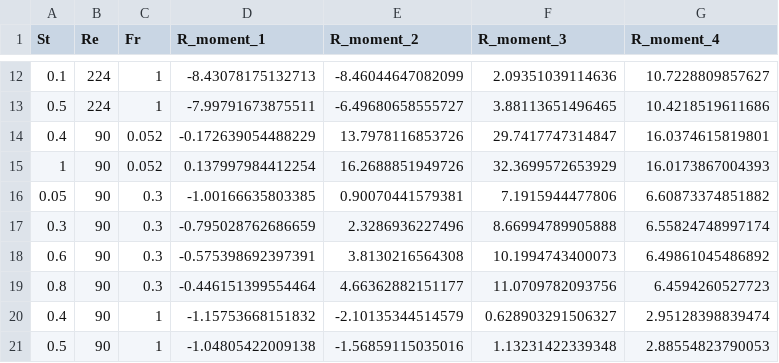
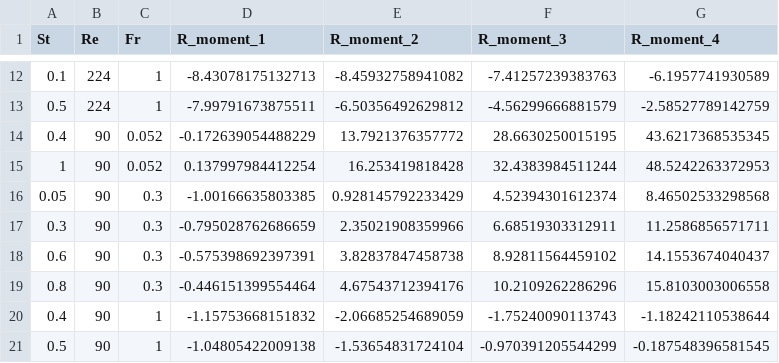
Before and after one commit to beckadd/sta325-case-study, a CSV file: test-results.csv, drawn as a sheet; only a part is shown, gaps mark what is left out; the diff covers the shown part only.

```diff
--- a/test-results.csv
+++ b/test-results.csv
@@ -12,10 +12,10 @@
-0.1,224,1,-8.43078175132713,-8.46044647082099,2.09351039114636,10.7228809857627
-0.5,224,1,-7.99791673875511,-6.49680658555727,3.88113651496465,10.4218519611686
-0.4,90,0.052,-0.172639054488229,13.7978116853726,29.7417747314847,16.0374615819801
-1,90,0.052,0.137997984412254,16.2688851949726,32.3699572653929,16.0173867004393
-0.05,90,0.3,-1.00166635803385,0.90070441579381,7.1915944477806,6.60873374851882
-0.3,90,0.3,-0.795028762686659,2.3286936227496,8.66994789905888,6.55824748997174
-0.6,90,0.3,-0.575398692397391,3.8130216564308,10.1994743400073,6.49861045486892
-0.8,90,0.3,-0.446151399554464,4.66362882151177,11.0709782093756,6.4594260527723
-0.4,90,1,-1.15753668151832,-2.10135344514579,0.628903291506327,2.95128398839474
-0.5,90,1,-1.04805422009138,-1.56859115035016,1.13231422339348,2.88554823790053
+0.1,224,1,-8.43078175132713,-8.45932758941082,-7.41257239383763,-6.1957741930589
+0.5,224,1,-7.99791673875511,-6.50356492629812,-4.56299666881579,-2.58527789142759
+0.4,90,0.052,-0.172639054488229,13.7921376357772,28.6630250015195,43.6217368535345
+1,90,0.052,0.137997984412254,16.253419818428,32.4383984511244,48.5242263372953
+0.05,90,0.3,-1.00166635803385,0.928145792233429,4.52394301612374,8.46502533298568
+0.3,90,0.3,-0.795028762686659,2.35021908359966,6.68519303312911,11.2586856571711
+0.6,90,0.3,-0.575398692397391,3.82837847458738,8.92811564459102,14.1553674040437
+0.8,90,0.3,-0.446151399554464,4.67543712394176,10.2109262286296,15.8103003006558
+0.4,90,1,-1.15753668151832,-2.06685254689059,-1.75240090113743,-1.18242110538644
+0.5,90,1,-1.04805422009138,-1.53654831724104,-0.970391205544299,-0.187548396581545
```
Also changed, not shown: 39 edited cells elsewhere in this file, 2 other files.
